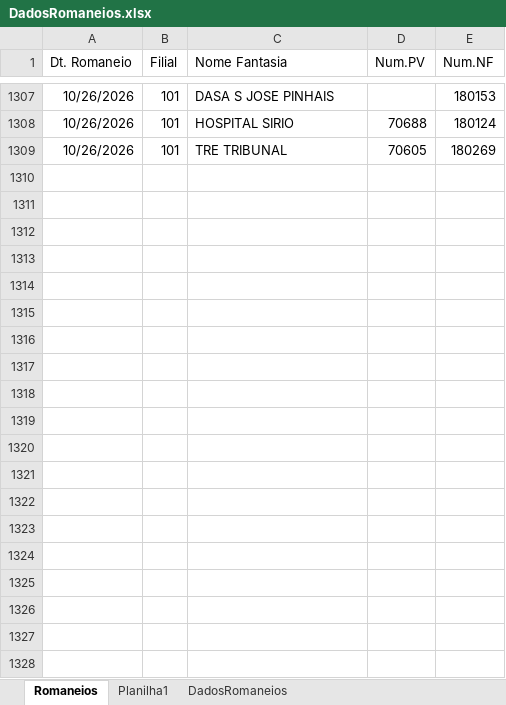
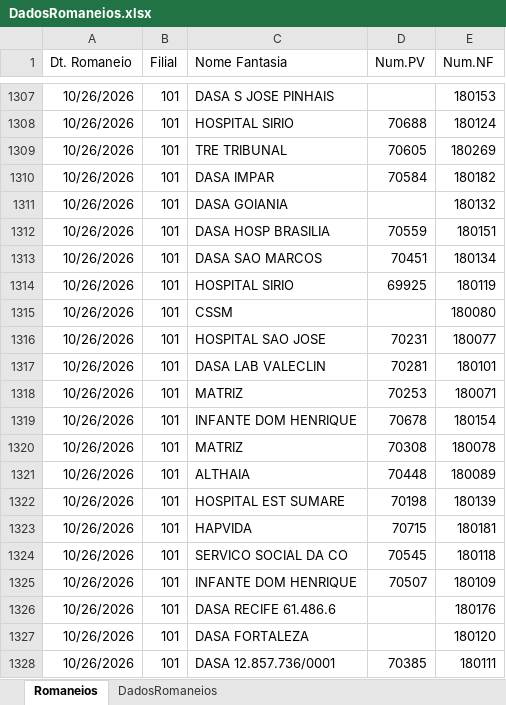
Before and after one commit to Retr00-Br/AcompanhamentoProducao, an Excel workbook: DadosRomaneios.xlsx, sheet Romaneios, drawn as a sheet; only a part is shown, gaps mark what is left out; values as stored, in another font and other column widths than the file's, no borders; the diff covers the shown part only; the diff names each change by its address in the sheet, - before the commit and + after, or states it on an @@ line.

```diff
--- a/DadosRomaneios.xlsx (sheet Romaneios)
+++ b/DadosRomaneios.xlsx (sheet Romaneios)
-sheet tab: Planilha1
+row 1310: 10/26/2026 | 101 | DASA IMPAR | 70584 | 180182
+row 1311: 10/26/2026 | 101 | DASA GOIANIA |  | 180132
+row 1312: 10/26/2026 | 101 | DASA HOSP BRASILIA | 70559 | 180151
+row 1313: 10/26/2026 | 101 | DASA SAO MARCOS | 70451 | 180134
+row 1314: 10/26/2026 | 101 | HOSPITAL SIRIO | 69925 | 180119
+row 1315: 10/26/2026 | 101 | CSSM |  | 180080
+row 1316: 10/26/2026 | 101 | HOSPITAL SAO JOSE | 70231 | 180077
+row 1317: 10/26/2026 | 101 | DASA LAB VALECLIN | 70281 | 180101
+row 1318: 10/26/2026 | 101 | MATRIZ | 70253 | 180071
+row 1319: 10/26/2026 | 101 | INFANTE DOM HENRIQUE | 70678 | 180154
+row 1320: 10/26/2026 | 101 | MATRIZ | 70308 | 180078
+row 1321: 10/26/2026 | 101 | ALTHAIA | 70448 | 180089
+row 1322: 10/26/2026 | 101 | HOSPITAL EST SUMARE | 70198 | 180139
+row 1323: 10/26/2026 | 101 | HAPVIDA | 70715 | 180181
+row 1324: 10/26/2026 | 101 | SERVICO SOCIAL DA CO | 70545 | 180118
+row 1325: 10/26/2026 | 101 | INFANTE DOM HENRIQUE | 70507 | 180109
+row 1326: 10/26/2026 | 101 | DASA RECIFE 61.486.6 |  | 180176
+row 1327: 10/26/2026 | 101 | DASA FORTALEZA |  | 180120
+row 1328: 10/26/2026 | 101 | DASA 12.857.736/0001 | 70385 | 180111
```
Also changed, not shown: 101 added rows and 1 edited cell elsewhere in this sheet, sheet DadosRomaneios, DadosFaturamento.xlsx, DadosProducao.xlsx.
